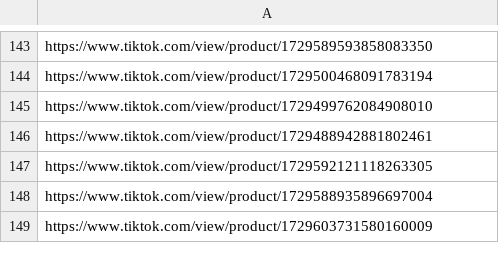
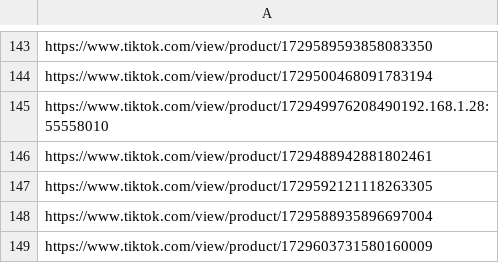
Before and after one commit to alfianpr/tiktokshop-scraper, a CSV file: url/skintific_clean.csv, drawn as a sheet; only a part is shown, gaps mark what is left out.

```diff
--- a/url/skintific_clean.csv
+++ b/url/skintific_clean.csv
@@ -144,3 +144,3 @@ https://www.tiktok.com/view/product/1729589593858083350
 https://www.tiktok.com/view/product/1729500468091783194
-https://www.tiktok.com/view/product/1729499762084908010
+https://www.tiktok.com/view/product/172949976208490192.168.1.28:55558010
 https://www.tiktok.com/view/product/1729488942881802461
```
Also changed, not shown: 7 other files.
